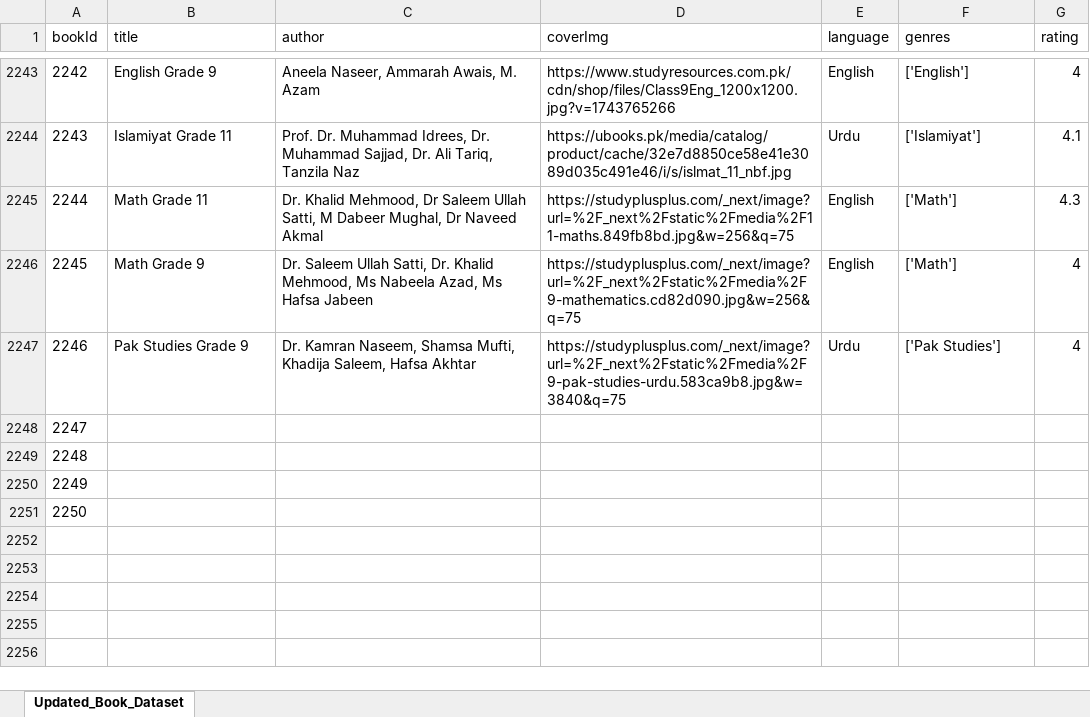
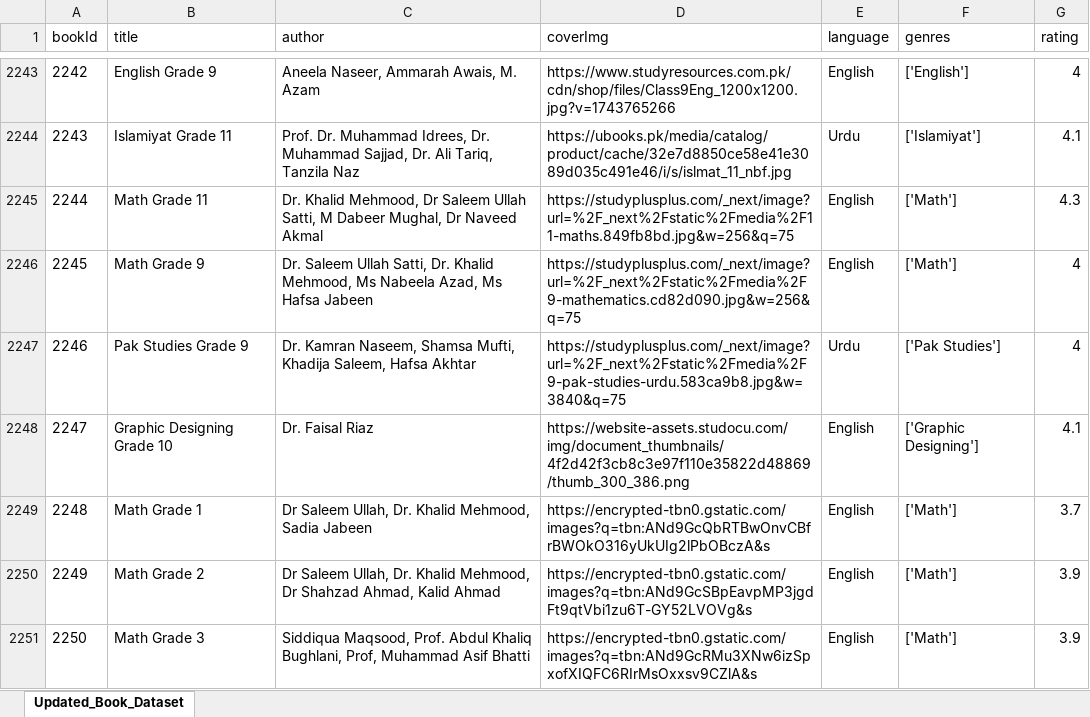
Before and after one commit to abdullahshahid0123/Ehsas-Hub, an Excel workbook: ML Model/2nd Part Dataset/Updated_Book_Dataset.xlsx, sheet Updated_Book_Dataset, drawn as a sheet; only a part is shown, gaps mark what is left out; values as stored, in another font and other column widths than the file's, no borders; the diff names each change by its address in the sheet, - before the commit and + after, or states it on an @@ line.

Commit message:
Dataset_Updated

```diff
--- a/ML Model/2nd Part Dataset/Updated_Book_Dataset.xlsx (sheet Updated_Book_Dataset)
+++ b/ML Model/2nd Part Dataset/Updated_Book_Dataset.xlsx (sheet Updated_Book_Dataset)
-B2248 (title): (empty)
+B2248 (title): Graphic Designing Grade 10
-C2248 (author): (empty)
+C2248 (author): Dr. Faisal Riaz
-D2248 (coverImg): (empty)
+D2248 (coverImg): https://website-assets.studocu.com/img/document_thumbnails/4f2d42f3cb8c3e97f110e35822d48869/thumb_300_386.png
-E2248:E2251 (language): (empty)
+E2248:E2251 (language): English
-F2248 (genres): (empty)
+F2248 (genres): ['Graphic Designing']
-G2248 (rating): (empty)
+G2248 (rating): 4.1
-B2249 (title): (empty)
+B2249 (title): Math Grade 1
-C2249 (author): (empty)
+C2249 (author): Dr Saleem Ullah, Dr. Khalid Mehmood, Sadia Jabeen
-D2249 (coverImg): (empty)
+D2249 (coverImg): https://encrypted-tbn0.gstatic.com/images?q=tbn:ANd9GcQbRTBwOnvCBfrBWOkO316yUkUIg2lPbOBczA&s
-F2249:F2251 (genres): (empty)
+F2249:F2251 (genres): ['Math']
-G2249 (rating): (empty)
+G2249 (rating): 3.7
-B2250 (title): (empty)
+B2250 (title): Math Grade 2
-C2250 (author): (empty)
+C2250 (author): Dr Saleem Ullah, Dr. Khalid Mehmood, Dr Shahzad Ahmad, Kalid Ahmad
-D2250 (coverImg): (empty)
+D2250 (coverImg): https://encrypted-tbn0.gstatic.com/images?q=tbn:ANd9GcSBpEavpMP3jgdFt9qtVbi1zu6T-GY52LVOVg&s
-G2250:G2251 (rating): (empty)
+G2250:G2251 (rating): 3.9
-B2251 (title): (empty)
+B2251 (title): Math Grade 3
-C2251 (author): (empty)
+C2251 (author): Siddiqua Maqsood, Prof. Abdul Khaliq Bughlani, Prof, Muhammad Asif Bhatti
-D2251 (coverImg): (empty)
+D2251 (coverImg): https://encrypted-tbn0.gstatic.com/images?q=tbn:ANd9GcRMu3XNw6izSpxofXIQFC6RIrMsOxxsv9CZlA&s
```
